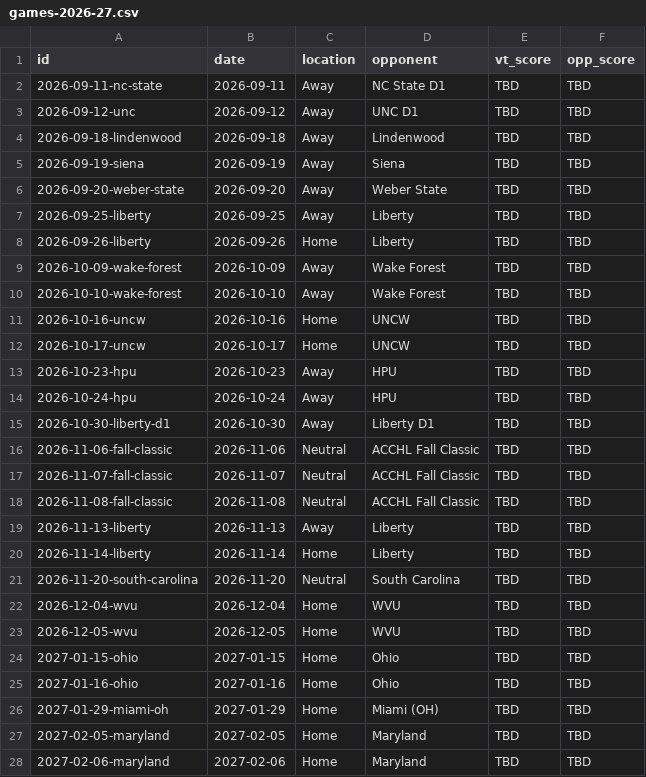
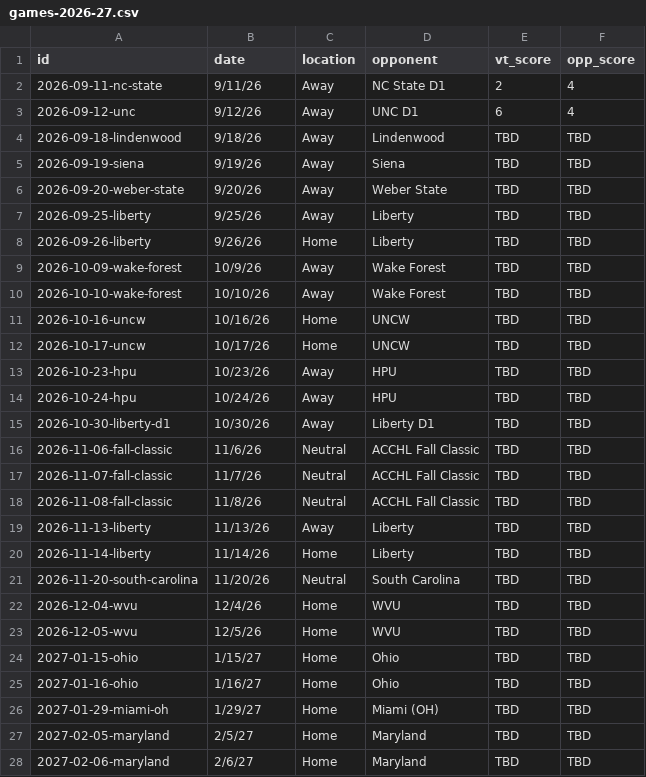
Before and after one commit to kyledbeene/vticehockey, a CSV file: games-2026-27.csv, drawn as a sheet; only a part is shown; the diff covers the shown part only.

Commit message:
Add files via upload

```diff
--- a/games-2026-27.csv
+++ b/games-2026-27.csv
@@ -1,28 +1,28 @@
 id,date,location,opponent,vt_score,opp_score
-2026-09-11-nc-state,2026-09-11,Away,NC State D1,TBD,TBD
-2026-09-12-unc,2026-09-12,Away,UNC D1,TBD,TBD
-2026-09-18-lindenwood,2026-09-18,Away,Lindenwood,TBD,TBD
-2026-09-19-siena,2026-09-19,Away,Siena,TBD,TBD
-2026-09-20-weber-state,2026-09-20,Away,Weber State,TBD,TBD
-2026-09-25-liberty,2026-09-25,Away,Liberty,TBD,TBD
-2026-09-26-liberty,2026-09-26,Home,Liberty,TBD,TBD
-2026-10-09-wake-forest,2026-10-09,Away,Wake Forest,TBD,TBD
-2026-10-10-wake-forest,2026-10-10,Away,Wake Forest,TBD,TBD
-2026-10-16-uncw,2026-10-16,Home,UNCW,TBD,TBD
-2026-10-17-uncw,2026-10-17,Home,UNCW,TBD,TBD
-2026-10-23-hpu,2026-10-23,Away,HPU,TBD,TBD
-2026-10-24-hpu,2026-10-24,Away,HPU,TBD,TBD
-2026-10-30-liberty-d1,2026-10-30,Away,Liberty D1,TBD,TBD
-2026-11-06-fall-classic,2026-11-06,Neutral,ACCHL Fall Classic,TBD,TBD
-2026-11-07-fall-classic,2026-11-07,Neutral,ACCHL Fall Classic,TBD,TBD
-2026-11-08-fall-classic,2026-11-08,Neutral,ACCHL Fall Classic,TBD,TBD
-2026-11-13-liberty,2026-11-13,Away,Liberty,TBD,TBD
-2026-11-14-liberty,2026-11-14,Home,Liberty,TBD,TBD
-2026-11-20-south-carolina,2026-11-20,Neutral,South Carolina,TBD,TBD
-2026-12-04-wvu,2026-12-04,Home,WVU,TBD,TBD
-2026-12-05-wvu,2026-12-05,Home,WVU,TBD,TBD
-2027-01-15-ohio,2027-01-15,Home,Ohio,TBD,TBD
-2027-01-16-ohio,2027-01-16,Home,Ohio,TBD,TBD
-2027-01-29-miami-oh,2027-01-29,Home,"Miami (OH)",TBD,TBD
-2027-02-05-maryland,2027-02-05,Home,Maryland,TBD,TBD
-2027-02-06-maryland,2027-02-06,Home,Maryland,TBD,TBD
+2026-09-11-nc-state,9/11/26,Away,NC State D1,2,4
+2026-09-12-unc,9/12/26,Away,UNC D1,6,4
+2026-09-18-lindenwood,9/18/26,Away,Lindenwood,TBD,TBD
+2026-09-19-siena,9/19/26,Away,Siena,TBD,TBD
+2026-09-20-weber-state,9/20/26,Away,Weber State,TBD,TBD
+2026-09-25-liberty,9/25/26,Away,Liberty,TBD,TBD
+2026-09-26-liberty,9/26/26,Home,Liberty,TBD,TBD
+2026-10-09-wake-forest,10/9/26,Away,Wake Forest,TBD,TBD
+2026-10-10-wake-forest,10/10/26,Away,Wake Forest,TBD,TBD
+2026-10-16-uncw,10/16/26,Home,UNCW,TBD,TBD
+2026-10-17-uncw,10/17/26,Home,UNCW,TBD,TBD
+2026-10-23-hpu,10/23/26,Away,HPU,TBD,TBD
+2026-10-24-hpu,10/24/26,Away,HPU,TBD,TBD
+2026-10-30-liberty-d1,10/30/26,Away,Liberty D1,TBD,TBD
+2026-11-06-fall-classic,11/6/26,Neutral,ACCHL Fall Classic,TBD,TBD
+2026-11-07-fall-classic,11/7/26,Neutral,ACCHL Fall Classic,TBD,TBD
+2026-11-08-fall-classic,11/8/26,Neutral,ACCHL Fall Classic,TBD,TBD
+2026-11-13-liberty,11/13/26,Away,Liberty,TBD,TBD
+2026-11-14-liberty,11/14/26,Home,Liberty,TBD,TBD
+2026-11-20-south-carolina,11/20/26,Neutral,South Carolina,TBD,TBD
+2026-12-04-wvu,12/4/26,Home,WVU,TBD,TBD
+2026-12-05-wvu,12/5/26,Home,WVU,TBD,TBD
+2027-01-15-ohio,1/15/27,Home,Ohio,TBD,TBD
+2027-01-16-ohio,1/16/27,Home,Ohio,TBD,TBD
+2027-01-29-miami-oh,1/29/27,Home,Miami (OH),TBD,TBD
+2027-02-05-maryland,2/5/27,Home,Maryland,TBD,TBD
+2027-02-06-maryland,2/6/27,Home,Maryland,TBD,TBD
```
Also changed, not shown: 5 edited cells elsewhere in this file.
